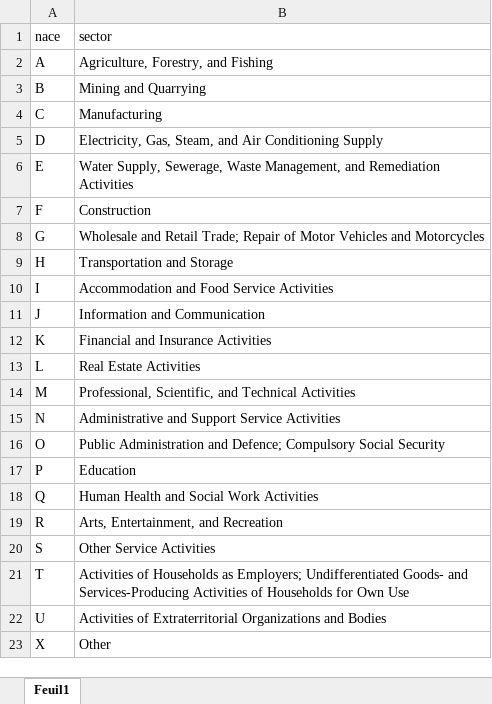
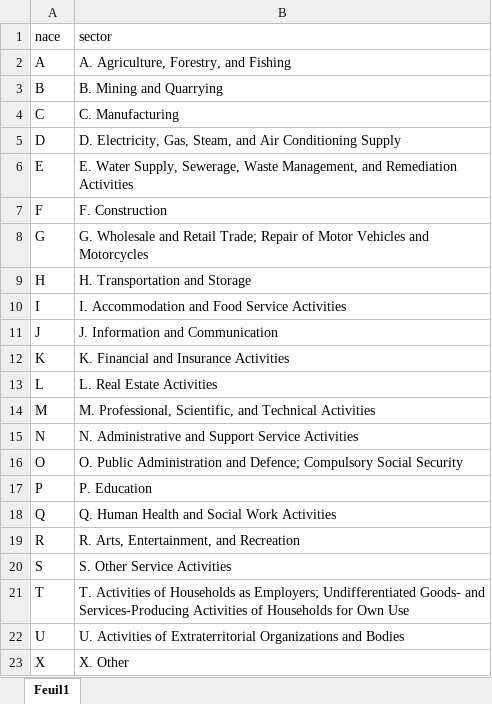
Before and after one commit to siwar149/AFD, an Excel workbook: data/NACE.xlsx, sheet Feuil1, drawn as a sheet; values as stored, in another font and other column widths than the file's, no borders; the diff names each change by its address in the sheet, - before the commit and + after, or states it on an @@ line.

```diff
--- a/data/NACE.xlsx (sheet Feuil1)
+++ b/data/NACE.xlsx (sheet Feuil1)
-B2 (sector): Agriculture, Forestry, and Fishing
+B2 (sector): A. Agriculture, Forestry, and Fishing
-B3 (sector): Mining and Quarrying
+B3 (sector): B. Mining and Quarrying
-B4 (sector): Manufacturing
+B4 (sector): C. Manufacturing
-B5 (sector): Electricity, Gas,…
+B5 (sector): D. Electricity, Gas,…
-B6 (sector): Water Supply,…
+B6 (sector): E. Water Supply,…
-B7 (sector): Construction
+B7 (sector): F. Construction
-B8 (sector): Wholesale and…
+B8 (sector): G. Wholesale and…
-B9 (sector): Transportation and Storage
+B9 (sector): H. Transportation and Storage
-B10 (sector): Accommodation and Food Service Activities
+B10 (sector): I. Accommodation and Food Service Activities
-B11 (sector): Information and Communication
+B11 (sector): J. Information and Communication
-B12 (sector): Financial and Insurance Activities
+B12 (sector): K. Financial and Insurance Activities
-B13 (sector): Real Estate Activities
+B13 (sector): L. Real Estate Activities
-B14 (sector): Professional, Scientific,…
+B14 (sector): M. Professional, Scientific,…
-B15 (sector): Administrative and…
+B15 (sector): N. Administrative and…
-B16 (sector): Public Administration…
+B16 (sector): O. Public Administration…
-B17 (sector): Education
+B17 (sector): P. Education
-B18 (sector): Human Health and Social Work Activities
+B18 (sector): Q. Human Health and Social Work Activities
-B19 (sector): Arts, Entertainment, and Recreation
+B19 (sector): R. Arts, Entertainment, and Recreation
-B20 (sector): Other Service Activities
+B20 (sector): S. Other Service Activities
-B21 (sector): Activities of…
+B21 (sector): T. Activities of…
-B22 (sector): Activities of…
+B22 (sector): U. Activities of…
-B23 (sector): Other
+B23 (sector): X. Other
```
Also changed, not shown: 16 other files.
